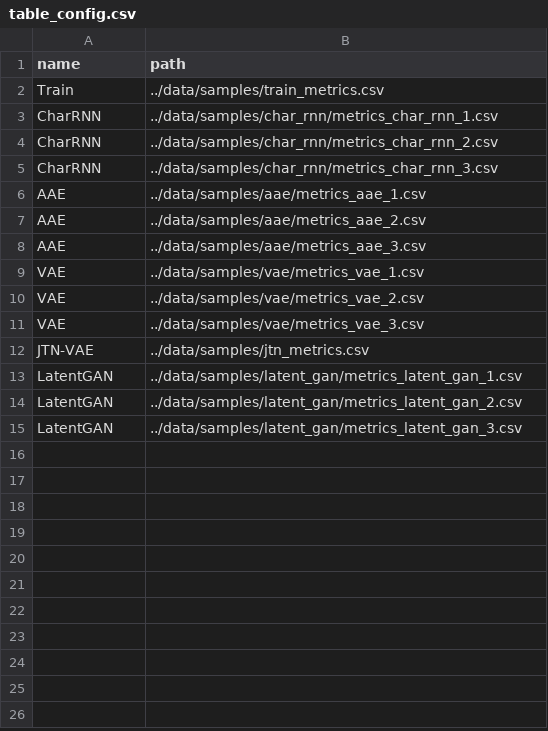
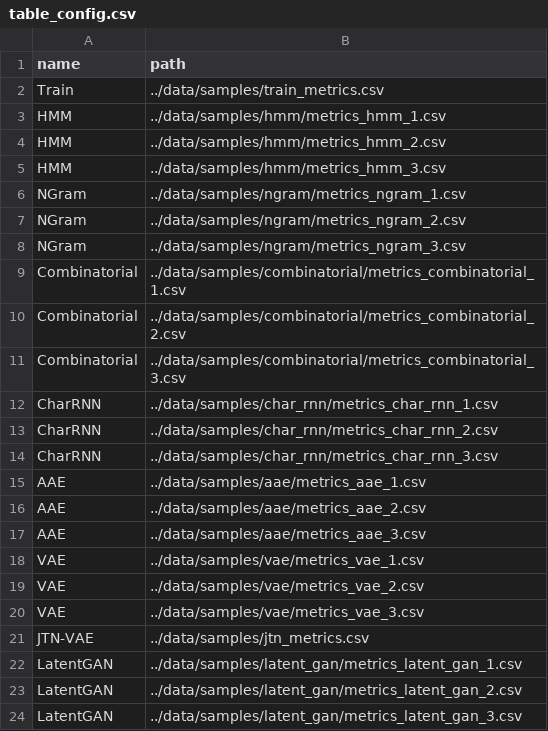
Before and after one commit to molecularsets/moses, a CSV file: scripts/table_config.csv, drawn as a sheet.

Commit message:
added baseline metrics to README

```diff
--- a/scripts/table_config.csv
+++ b/scripts/table_config.csv
@@ -2,2 +2,11 @@ name,path
 Train,../data/samples/train_metrics.csv
+HMM,../data/samples/hmm/metrics_hmm_1.csv
+HMM,../data/samples/hmm/metrics_hmm_2.csv
+HMM,../data/samples/hmm/metrics_hmm_3.csv
+NGram,../data/samples/ngram/metrics_ngram_1.csv
+NGram,../data/samples/ngram/metrics_ngram_2.csv
+NGram,../data/samples/ngram/metrics_ngram_3.csv
+Combinatorial,../data/samples/combinatorial/metrics_combinatorial_1.csv
+Combinatorial,../data/samples/combinatorial/metrics_combinatorial_2.csv
+Combinatorial,../data/samples/combinatorial/metrics_combinatorial_3.csv
 CharRNN,../data/samples/char_rnn/metrics_char_rnn_1.csv
```
Also changed, not shown: 22 other files.
